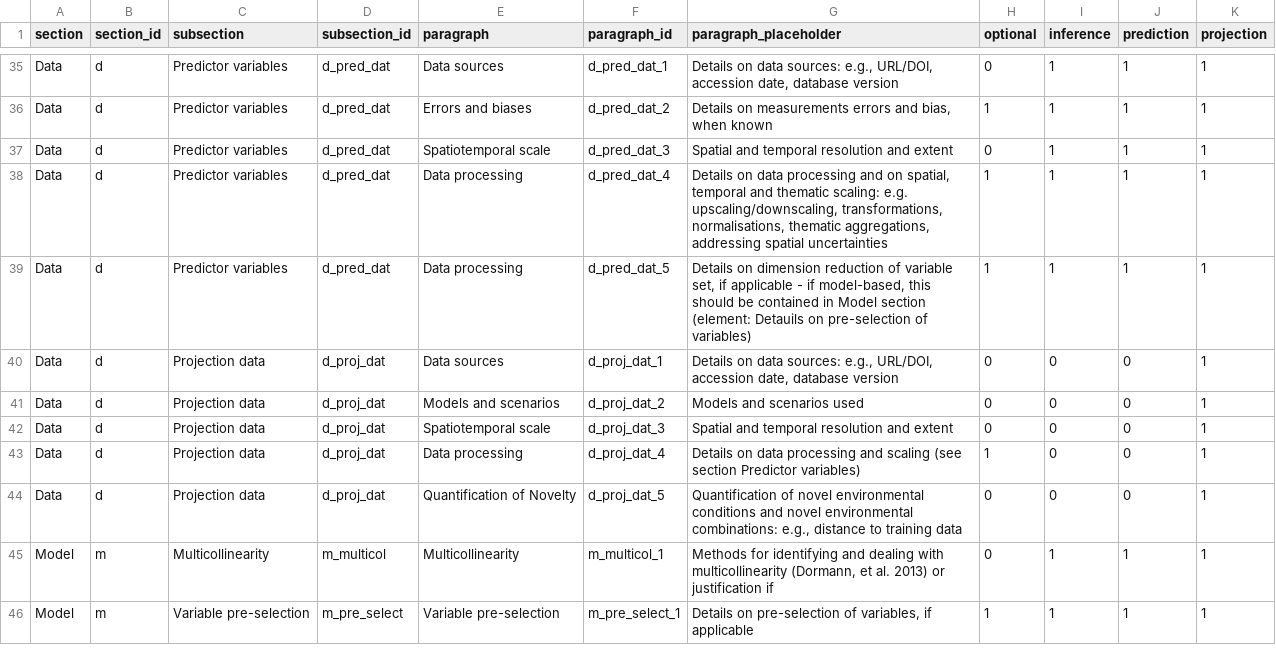
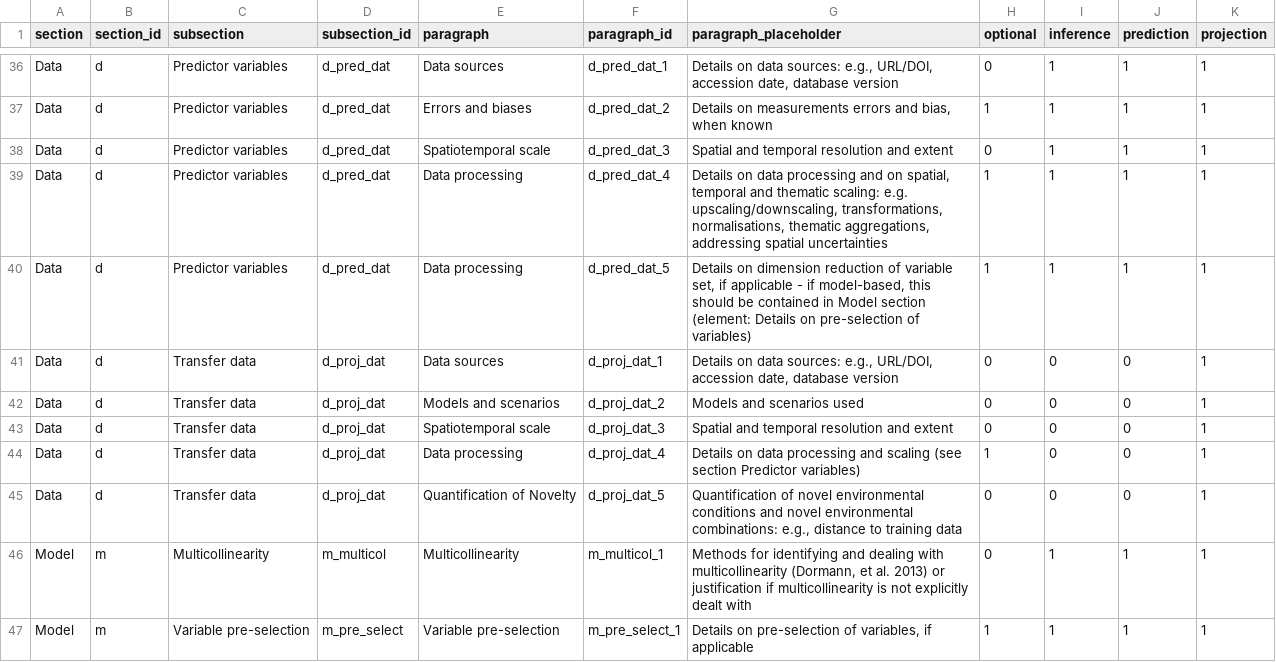
Before and after one commit to ChrKoenig/ODMAP, a CSV file: www/elements_input.csv, drawn as a sheet; only a part is shown, gaps mark what is left out; the diff covers the shown part only.

```diff
--- a/www/elements_input.csv
+++ b/www/elements_input.csv
@@ -38,9 +39,9 @@ Data,d,Predictor variables,d_pred_dat,Spatiotemporal scale,d_pred_dat_3,Spatial
 Data,d,Predictor variables,d_pred_dat,Data processing,d_pred_dat_4,"Details on data processing and on spatial, temporal and thematic scaling: e.g. upscaling/downscaling, transformations, normalisations, thematic aggregations, addressing spatial uncertainties",1,1,1,1
-Data,d,Predictor variables,d_pred_dat,Data processing,d_pred_dat_5,"Details on dimension reduction of variable set, if applicable - if model-based, this should be contained in Model section (element: Detauils on pre-selection of variables)",1,1,1,1
-Data,d,Projection data,d_proj_dat,Data sources,d_proj_dat_1,"Details on data sources: e.g., URL/DOI, accession date, database version",0,0,0,1
-Data,d,Projection data,d_proj_dat,Models and scenarios,d_proj_dat_2,Models and scenarios used,0,0,0,1
-Data,d,Projection data,d_proj_dat,Spatiotemporal scale,d_proj_dat_3,Spatial and temporal resolution and extent,0,0,0,1
-Data,d,Projection data,d_proj_dat,Data processing,d_proj_dat_4,Details on data processing and scaling (see section Predictor variables),1,0,0,1
-Data,d,Projection data,d_proj_dat,Quantification of Novelty,d_proj_dat_5,"Quantification of novel environmental conditions and novel environmental combinations: e.g., distance to training data",0,0,0,1
-Model,m,Multicollinearity,m_multicol,Multicollinearity,m_multicol_1,"Methods for identifying and dealing with multicollinearity (Dormann, et al. 2013) or justification if",0,1,1,1
+Data,d,Predictor variables,d_pred_dat,Data processing,d_pred_dat_5,"Details on dimension reduction of variable set, if applicable - if model-based, this should be contained in Model section (element: Details on pre-selection of variables)",1,1,1,1
+Data,d,Transfer data,d_proj_dat,Data sources,d_proj_dat_1,"Details on data sources: e.g., URL/DOI, accession date, database version",0,0,0,1
+Data,d,Transfer data,d_proj_dat,Models and scenarios,d_proj_dat_2,Models and scenarios used,0,0,0,1
+Data,d,Transfer data,d_proj_dat,Spatiotemporal scale,d_proj_dat_3,Spatial and temporal resolution and extent,0,0,0,1
+Data,d,Transfer data,d_proj_dat,Data processing,d_proj_dat_4,Details on data processing and scaling (see section Predictor variables),1,0,0,1
+Data,d,Transfer data,d_proj_dat,Quantification of Novelty,d_proj_dat_5,"Quantification of novel environmental conditions and novel environmental combinations: e.g., distance to training data",0,0,0,1
+Model,m,Multicollinearity,m_multicol,Multicollinearity,m_multicol_1,"Methods for identifying and dealing with multicollinearity (Dormann, et al. 2013) or justification if multicollinearity is not explicitly dealt with",0,1,1,1
 Model,m,Variable pre-selection,m_pre_select,Variable pre-selection,m_pre_select_1,"Details on pre-selection of variables, if applicable",1,1,1,1
```
Also changed, not shown: 5 added rows, 2 removed rows and 31 edited cells elsewhere in this file, 2 other files.
